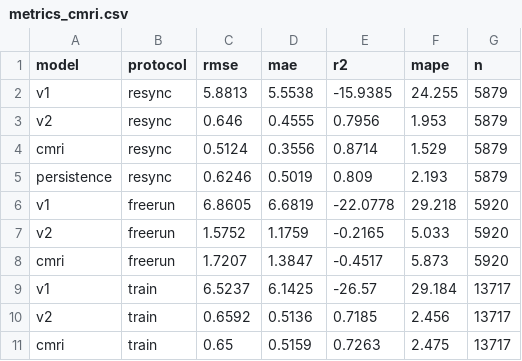
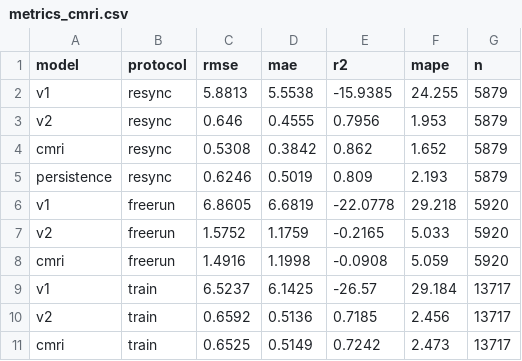
Before and after one commit to xuda1979/cmri-tiny-twin, a CSV file: results/metrics_cmri.csv, drawn as a sheet.

```diff
--- a/results/metrics_cmri.csv
+++ b/results/metrics_cmri.csv
@@ -3,3 +3,3 @@ v1,resync,5.8813,5.5538,-15.9385,24.255,5879
 v2,resync,0.646,0.4555,0.7956,1.953,5879
-cmri,resync,0.5124,0.3556,0.8714,1.529,5879
+cmri,resync,0.5308,0.3842,0.862,1.652,5879
 persistence,resync,0.6246,0.5019,0.809,2.193,5879
@@ -7,5 +7,5 @@ v1,freerun,6.8605,6.6819,-22.0778,29.218,5920
 v2,freerun,1.5752,1.1759,-0.2165,5.033,5920
-cmri,freerun,1.7207,1.3847,-0.4517,5.873,5920
+cmri,freerun,1.4916,1.1998,-0.0908,5.059,5920
 v1,train,6.5237,6.1425,-26.57,29.184,13717
 v2,train,0.6592,0.5136,0.7185,2.456,13717
-cmri,train,0.65,0.5159,0.7263,2.475,13717
+cmri,train,0.6525,0.5149,0.7242,2.473,13717
```
Also changed, not shown: results/ablation_cmri.csv, results/coefficients_cmri.csv, 9 other files.
